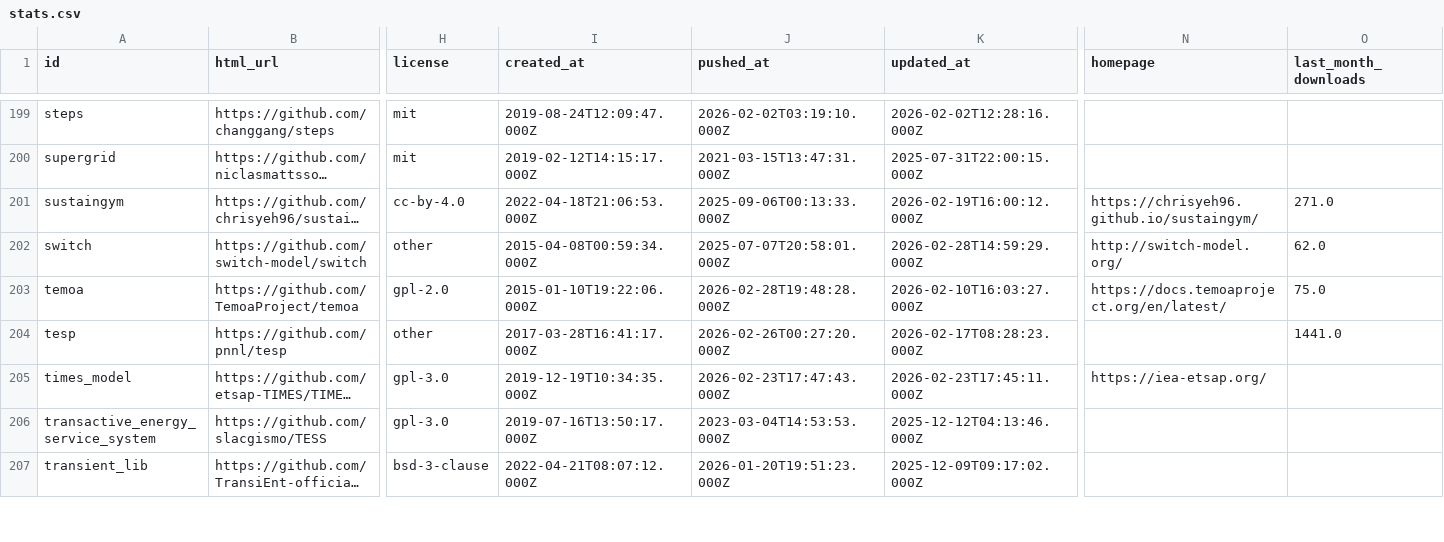
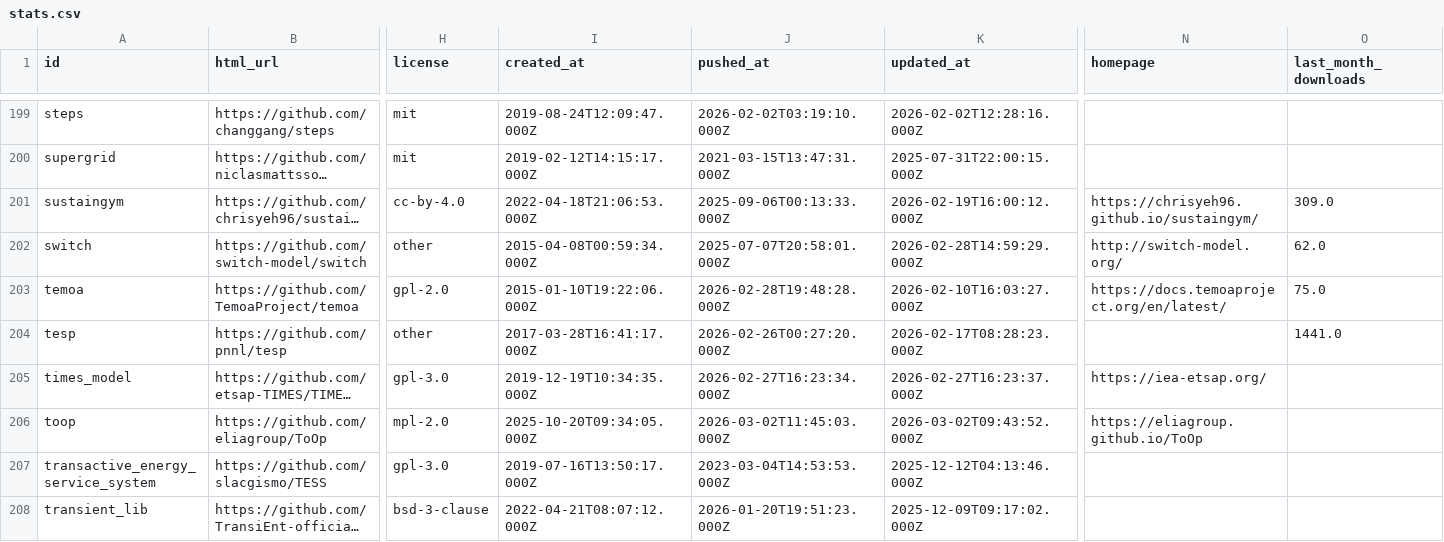
Before and after one commit to open-energy-transition/openmod-tracker, a CSV file: inventory/output/stats.csv, drawn as a sheet; only a part is shown, gaps mark what is left out; long unchanged cells end in …; rows hold the shown columns only; the diff covers the shown part only; the diff names each change by its address in the sheet, - before the commit and + after, or states it on an @@ line.

```diff
--- a/inventory/output/stats.csv
+++ b/inventory/output/stats.csv
-O201 (last_month_downloads): 271.0
+O201 (last_month_downloads): 309.0
-J205 (pushed_at): 2026-02-23T17:47:43.000Z
+J205 (pushed_at): 2026-02-27T16:23:34.000Z
-K205 (updated_at): 2026-02-23T17:45:11.000Z
+K205 (updated_at): 2026-02-27T16:23:37.000Z
+row 206: toop | https://github.com/eliagroup/ToOp | mpl-2.0 | 2025-10-20T09:34:05.000Z | 2026-03-02T11:45:03.000Z | 2026-03-02T09:43:52.000Z | https://eliagroup.github.io/ToOp
```
Also changed, not shown: 77 edited cells elsewhere in this file, inventory/output/filtered.csv, inventory/output/tools.csv, 7 other files.
